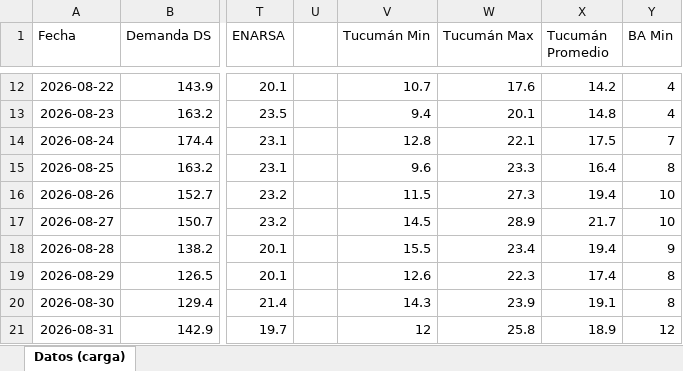
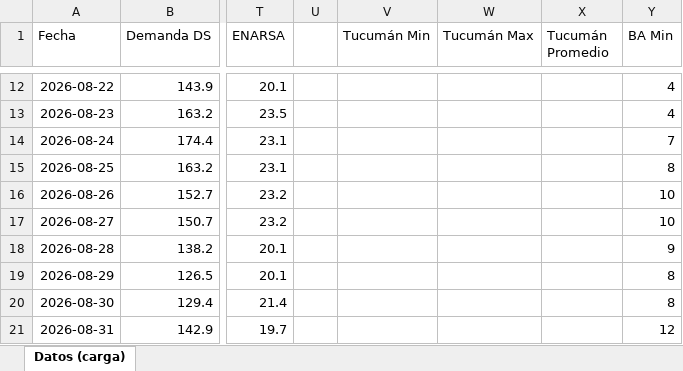
Before and after one commit to RodrigoManassero/estado-sistema-gas-rodrigo, an Excel workbook: data/carga_datos.xlsx, sheet Datos (carga), drawn as a sheet; only a part is shown, gaps mark what is left out; values as stored, in another font and other column widths than the file's, no borders; the diff covers the shown part only; the diff names each change by its address in the sheet, - before the commit and + after, or states it on an @@ line.

```diff
--- a/data/carga_datos.xlsx (sheet Datos (carga))
+++ b/data/carga_datos.xlsx (sheet Datos (carga))
-V12 (Tucumán Min): 10.7
+V12 (Tucumán Min): (empty)
-W12 (Tucumán Max): 17.6
+W12 (Tucumán Max): (empty)
-X12 (Tucumán Promedio): 14.2
+X12 (Tucumán Promedio): (empty)
-V13 (Tucumán Min): 9.4
+V13 (Tucumán Min): (empty)
-W13 (Tucumán Max): 20.1
+W13 (Tucumán Max): (empty)
-X13 (Tucumán Promedio): 14.8
+X13 (Tucumán Promedio): (empty)
-V14 (Tucumán Min): 12.8
+V14 (Tucumán Min): (empty)
-W14 (Tucumán Max): 22.1
+W14 (Tucumán Max): (empty)
-X14 (Tucumán Promedio): 17.5
+X14 (Tucumán Promedio): (empty)
-V15 (Tucumán Min): 9.6
+V15 (Tucumán Min): (empty)
-W15 (Tucumán Max): 23.3
+W15 (Tucumán Max): (empty)
-X15 (Tucumán Promedio): 16.4
+X15 (Tucumán Promedio): (empty)
-V16 (Tucumán Min): 11.5
+V16 (Tucumán Min): (empty)
-W16 (Tucumán Max): 27.3
+W16 (Tucumán Max): (empty)
-X16 (Tucumán Promedio): 19.4
+X16 (Tucumán Promedio): (empty)
-V17 (Tucumán Min): 14.5
+V17 (Tucumán Min): (empty)
-W17 (Tucumán Max): 28.9
+W17 (Tucumán Max): (empty)
-X17 (Tucumán Promedio): 21.7
+X17 (Tucumán Promedio): (empty)
-V18 (Tucumán Min): 15.5
+V18 (Tucumán Min): (empty)
-W18 (Tucumán Max): 23.4
+W18 (Tucumán Max): (empty)
-X18 (Tucumán Promedio): 19.4
+X18 (Tucumán Promedio): (empty)
-V19 (Tucumán Min): 12.6
+V19 (Tucumán Min): (empty)
-W19 (Tucumán Max): 22.3
+W19 (Tucumán Max): (empty)
-X19 (Tucumán Promedio): 17.4
+X19 (Tucumán Promedio): (empty)
-V20 (Tucumán Min): 14.3
+V20 (Tucumán Min): (empty)
-W20 (Tucumán Max): 23.9
+W20 (Tucumán Max): (empty)
-X20 (Tucumán Promedio): 19.1
+X20 (Tucumán Promedio): (empty)
-V21 (Tucumán Min): 12
+V21 (Tucumán Min): (empty)
-W21 (Tucumán Max): 25.8
+W21 (Tucumán Max): (empty)
-X21 (Tucumán Promedio): 18.9
+X21 (Tucumán Promedio): (empty)
```
Also changed, not shown: 139 edited cells elsewhere in this sheet, 31 other files.
